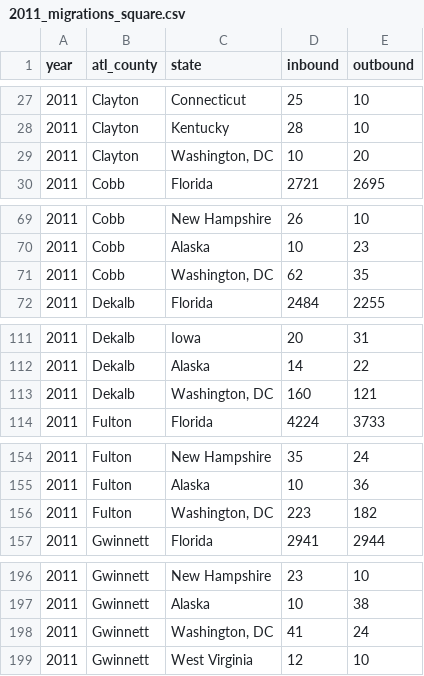
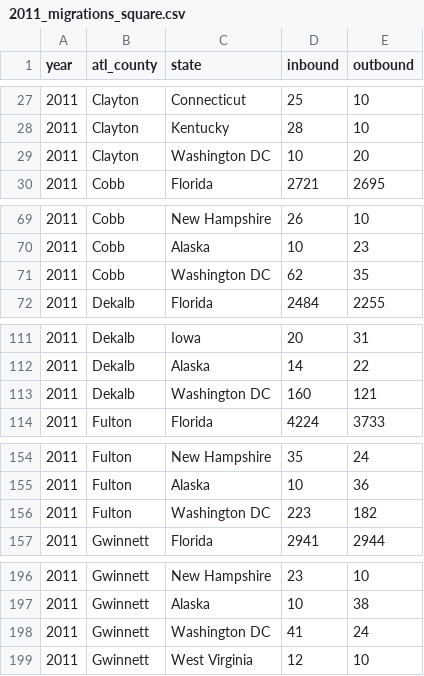
Before and after one commit to bennettatoms/atl_data, a CSV file: lib/tasks/2011_migrations_square.csv, drawn as a sheet; only a part is shown, gaps mark what is left out; the diff names each change by its address in the sheet, - before the commit and + after, or states it on an @@ line.

```diff
--- a/lib/tasks/2011_migrations_square.csv
+++ b/lib/tasks/2011_migrations_square.csv
-C29 (state): Washington, DC
+C29 (state): Washington DC
-C71 (state): Washington, DC
+C71 (state): Washington DC
-C113 (state): Washington, DC
+C113 (state): Washington DC
-C156 (state): Washington, DC
+C156 (state): Washington DC
-C198 (state): Washington, DC
+C198 (state): Washington DC
```
Also changed, not shown: 6 other files.
